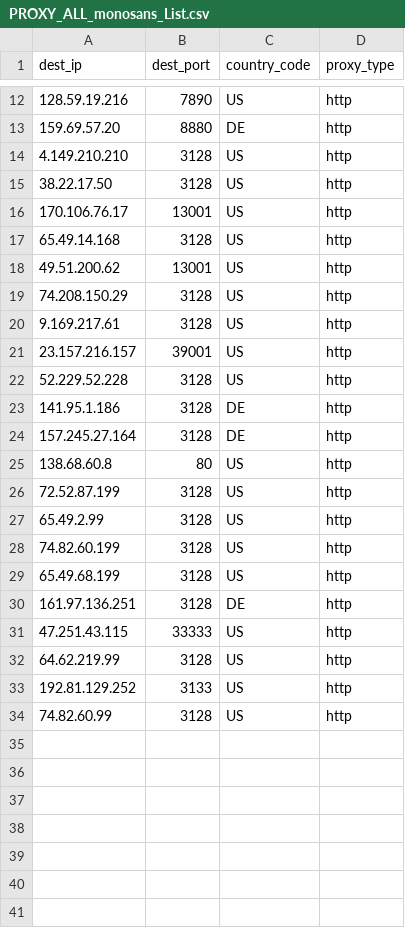
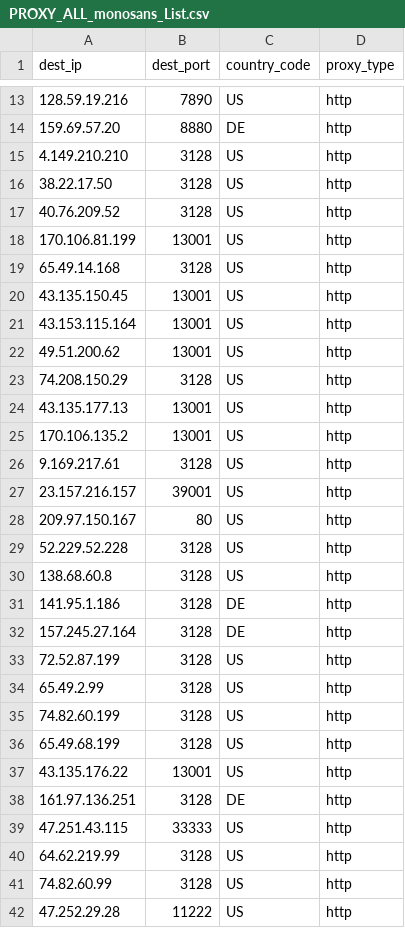
Before and after one commit to yassirusa/awesome-lists, a CSV file: Lists/PROXY/monosans_list/PROXY_ALL_monosans_List.csv, drawn as a sheet; only a part is shown, gaps mark what is left out; the diff covers the shown part only.

```diff
--- a/Lists/PROXY/monosans_list/PROXY_ALL_monosans_List.csv
+++ b/Lists/PROXY/monosans_list/PROXY_ALL_monosans_List.csv
@@ -15,12 +16,18 @@ dest_ip,dest_port,country_code,proxy_type
 38.22.17.50,3128,US,http
-170.106.76.17,13001,US,http
+40.76.209.52,3128,US,http
+170.106.81.199,13001,US,http
 65.49.14.168,3128,US,http
+43.135.150.45,13001,US,http
+43.153.115.164,13001,US,http
 49.51.200.62,13001,US,http
 74.208.150.29,3128,US,http
+43.135.177.13,13001,US,http
+170.106.135.2,13001,US,http
 9.169.217.61,3128,US,http
 23.157.216.157,39001,US,http
+209.97.150.167,80,US,http
 52.229.52.228,3128,US,http
+138.68.60.8,3128,US,http
 141.95.1.186,3128,DE,http
 157.245.27.164,3128,DE,http
-138.68.60.8,80,US,http
 72.52.87.199,3128,US,http
@@ -29,2 +36,3 @@ dest_ip,dest_port,country_code,proxy_type
 65.49.68.199,3128,US,http
+43.135.176.22,13001,US,http
 161.97.136.251,3128,DE,http
@@ -32,3 +40,3 @@ dest_ip,dest_port,country_code,proxy_type
 64.62.219.99,3128,US,http
-192.81.129.252,3133,US,http
 74.82.60.99,3128,US,http
+47.252.29.28,11222,US,http
```
Also changed, not shown: 3 added rows and 2 removed rows elsewhere in this file.
